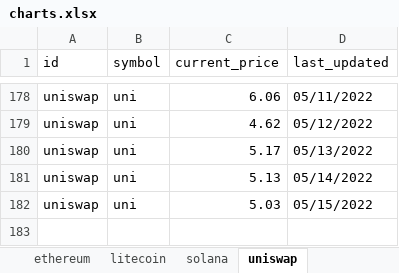
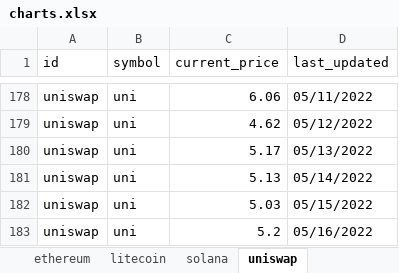
Before and after one commit to dfinke/TrackCrypto, an Excel workbook: charts.xlsx, sheet uniswap, drawn as a sheet; only a part is shown, gaps mark what is left out; values as stored, in another font and other column widths than the file's, no borders; charts and pictures not drawn; the diff names each change by its address in the sheet, - before the commit and + after, or states it on an @@ line.

```diff
--- a/charts.xlsx (sheet uniswap)
+++ b/charts.xlsx (sheet uniswap)
+row 183: uniswap | uni | 5.2 | 05/16/2022
```
Also changed, not shown: sheet bitcoin, sheet chainlink, sheet solana, sheet cardano, sheet litecoin, sheet ethereum, 1 more sheet, charts or pictures, coins.xlsx, 8 other files.
